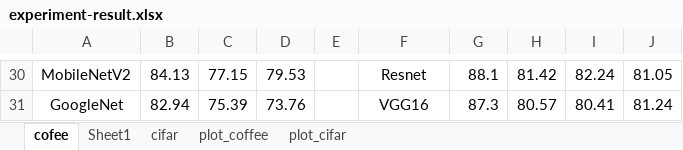
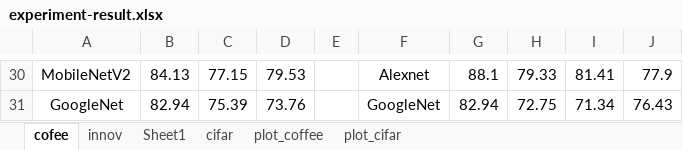
Before and after one commit to hannanhunafa/modified-lara, an Excel workbook: experiment-result.xlsx, sheet cofee, drawn as a sheet; only a part is shown, gaps mark what is left out; values as stored, in another font and other column widths than the file's, no borders; the diff covers the shown part only; the diff names each change by its address in the sheet, - before the commit and + after, or states it on an @@ line.

```diff
--- a/experiment-result.xlsx (sheet cofee)
+++ b/experiment-result.xlsx (sheet cofee)
+sheet tab: innov
-F30: Resnet
+F30: Alexnet
-H30: 81.42
+H30: 79.33
-I30: 82.24
+I30: 81.41
-J30: 81.05
+J30: 77.9
-F31: VGG16
+F31: GoogleNet
-G31: 87.3
+G31: 82.94
-H31: 80.57
+H31: 72.75
-I31: 80.41
+I31: 71.34
-J31: 81.24
+J31: 76.43
```
Also changed, not shown: 29 edited cells elsewhere in this sheet, charts or pictures, 43 other files.
